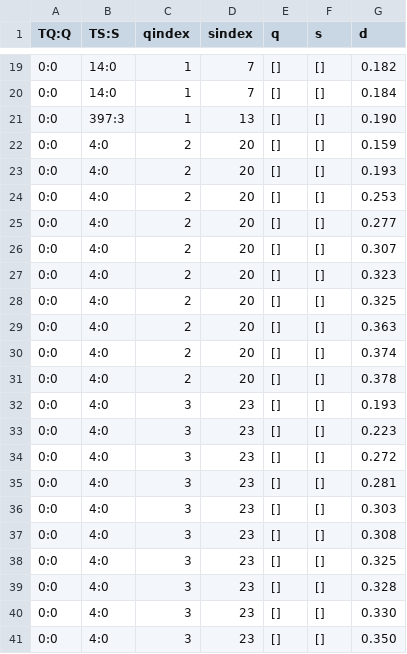
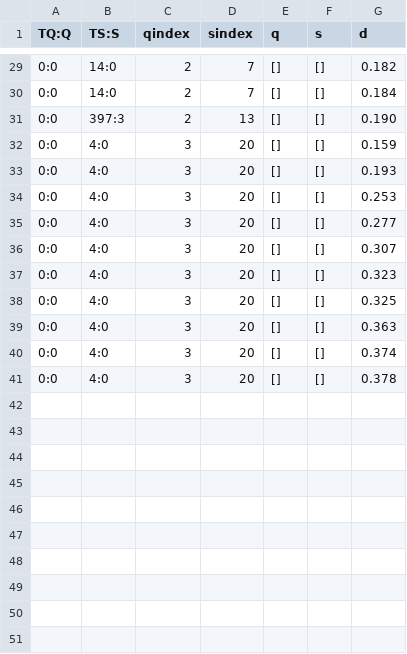
Before and after one commit to jaouharach/incremental-joinable-tables-search, a CSV file: code/ui/data/query_results/kashif_l100_1q_min4_max5/TQ0_Q0_qsize4_l100_dlsize1_len50_runtime0.030_ndistcalc_dataaccess0.csv (was code/ui/data/query_results/kashif_l100_1q_min4_max5/TQ0_Q0_qsize4_l100_dlsize1_len50_runtime0.000_ndistcalc_dataaccess0.csv), drawn as a sheet; only a part is shown, gaps mark what is left out; the diff covers the shown part only.

```diff
--- a/code/ui/data/query_results/kashif_l100_1q_min4_max5/TQ0_Q0_qsize4_l100_dlsize1_len50_runtime0.000_ndistcalc_dataaccess0.csv
+++ b/code/ui/data/query_results/kashif_l100_1q_min4_max5/TQ0_Q0_qsize4_l100_dlsize1_len50_runtime0.030_ndistcalc_dataaccess0.csv
@@ -19,23 +29,13 @@ TQ:Q, TS:S, qindex, sindex, q, s, d
-0:0, 14:0, 1, 7, [], [], 0.182
-0:0, 14:0, 1, 7, [], [], 0.184
-0:0, 397:3, 1, 13, [], [], 0.190
-0:0, 4:0, 2, 20, [], [], 0.159
-0:0, 4:0, 2, 20, [], [], 0.193
-0:0, 4:0, 2, 20, [], [], 0.253
-0:0, 4:0, 2, 20, [], [], 0.277
-0:0, 4:0, 2, 20, [], [], 0.307
-0:0, 4:0, 2, 20, [], [], 0.323
-0:0, 4:0, 2, 20, [], [], 0.325
-0:0, 4:0, 2, 20, [], [], 0.363
-0:0, 4:0, 2, 20, [], [], 0.374
-0:0, 4:0, 2, 20, [], [], 0.378
-0:0, 4:0, 3, 23, [], [], 0.193
-0:0, 4:0, 3, 23, [], [], 0.223
-0:0, 4:0, 3, 23, [], [], 0.272
-0:0, 4:0, 3, 23, [], [], 0.281
-0:0, 4:0, 3, 23, [], [], 0.303
-0:0, 4:0, 3, 23, [], [], 0.308
-0:0, 4:0, 3, 23, [], [], 0.325
-0:0, 4:0, 3, 23, [], [], 0.328
-0:0, 4:0, 3, 23, [], [], 0.330
-0:0, 4:0, 3, 23, [], [], 0.350
+0:0, 14:0, 2, 7, [], [], 0.182
+0:0, 14:0, 2, 7, [], [], 0.184
+0:0, 397:3, 2, 13, [], [], 0.190
+0:0, 4:0, 3, 20, [], [], 0.159
+0:0, 4:0, 3, 20, [], [], 0.193
+0:0, 4:0, 3, 20, [], [], 0.253
+0:0, 4:0, 3, 20, [], [], 0.277
+0:0, 4:0, 3, 20, [], [], 0.307
+0:0, 4:0, 3, 20, [], [], 0.323
+0:0, 4:0, 3, 20, [], [], 0.325
+0:0, 4:0, 3, 20, [], [], 0.363
+0:0, 4:0, 3, 20, [], [], 0.374
+0:0, 4:0, 3, 20, [], [], 0.378
```
Also changed, not shown: 10 added rows and 17 edited cells elsewhere in this file, 23 other files.
